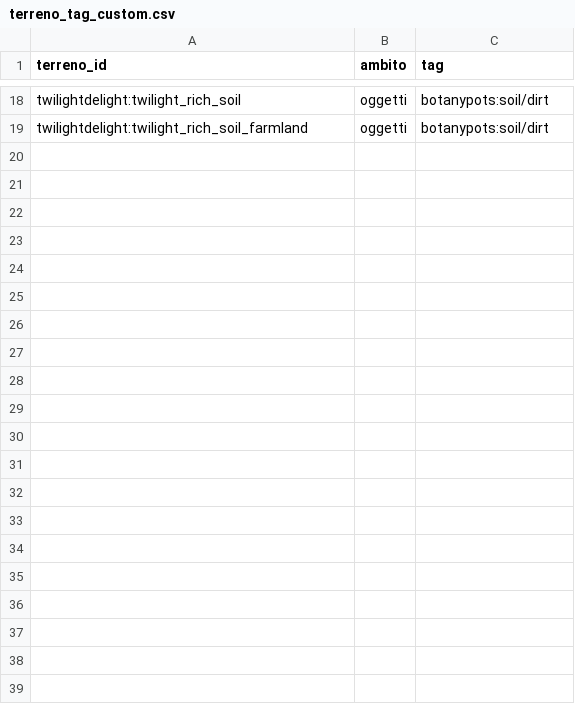
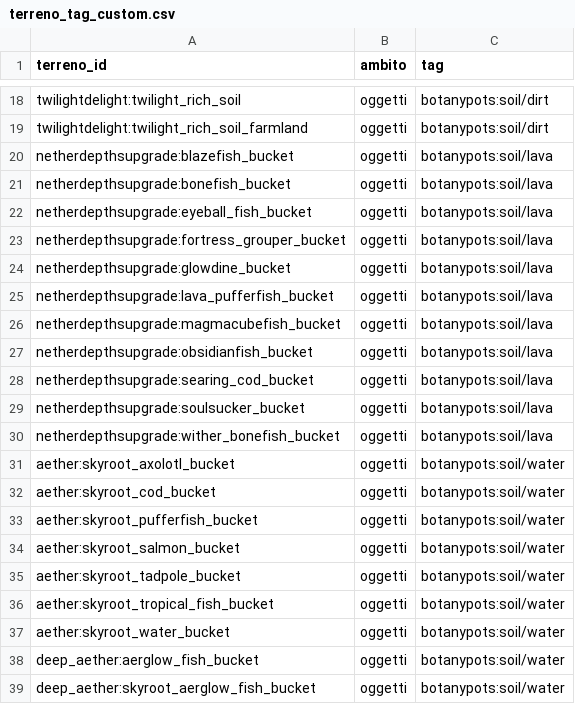
Before and after one commit to mango-craft/mango-craft, a CSV file: 1.21.1/data/vasi/terreno_tag_custom.csv, drawn as a sheet; only a part is shown, gaps mark what is left out; the diff names each change by its address in the sheet, - before the commit and + after, or states it on an @@ line.

```diff
--- a/1.21.1/data/vasi/terreno_tag_custom.csv
+++ b/1.21.1/data/vasi/terreno_tag_custom.csv
+row 20: netherdepthsupgrade:blazefish_bucket | oggetti | botanypots:soil/lava
+row 21: netherdepthsupgrade:bonefish_bucket | oggetti | botanypots:soil/lava
+row 22: netherdepthsupgrade:eyeball_fish_bucket | oggetti | botanypots:soil/lava
+row 23: netherdepthsupgrade:fortress_grouper_bucket | oggetti | botanypots:soil/lava
+row 24: netherdepthsupgrade:glowdine_bucket | oggetti | botanypots:soil/lava
+row 25: netherdepthsupgrade:lava_pufferfish_bucket | oggetti | botanypots:soil/lava
+row 26: netherdepthsupgrade:magmacubefish_bucket | oggetti | botanypots:soil/lava
+row 27: netherdepthsupgrade:obsidianfish_bucket | oggetti | botanypots:soil/lava
+row 28: netherdepthsupgrade:searing_cod_bucket | oggetti | botanypots:soil/lava
+row 29: netherdepthsupgrade:soulsucker_bucket | oggetti | botanypots:soil/lava
+row 30: netherdepthsupgrade:wither_bonefish_bucket | oggetti | botanypots:soil/lava
+row 31: aether:skyroot_axolotl_bucket | oggetti | botanypots:soil/water
+row 32: aether:skyroot_cod_bucket | oggetti | botanypots:soil/water
+row 33: aether:skyroot_pufferfish_bucket | oggetti | botanypots:soil/water
+row 34: aether:skyroot_salmon_bucket | oggetti | botanypots:soil/water
+row 35: aether:skyroot_tadpole_bucket | oggetti | botanypots:soil/water
+row 36: aether:skyroot_tropical_fish_bucket | oggetti | botanypots:soil/water
+row 37: aether:skyroot_water_bucket | oggetti | botanypots:soil/water
+row 38: deep_aether:aerglow_fish_bucket | oggetti | botanypots:soil/water
+row 39: deep_aether:skyroot_aerglow_fish_bucket | oggetti | botanypots:soil/water
```
Also changed, not shown: 1.21.1/data/vasi/terreno_rarita.csv, 30 other files.
